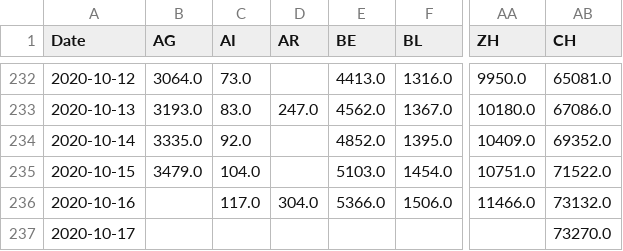
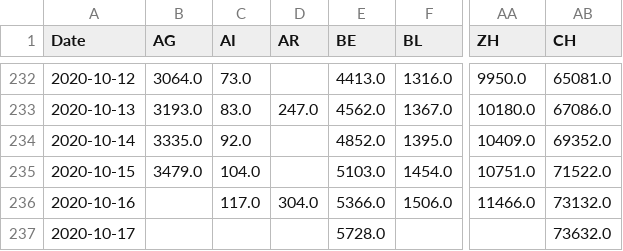
Before and after one commit to RenardDesNeiges/covid_notebooks, a CSV file: covid19_cases_switzerland_openzh.csv, drawn as a sheet; only a part is shown, gaps mark what is left out; the diff names each change by its address in the sheet, - before the commit and + after, or states it on an @@ line.

```diff
--- a/covid19_cases_switzerland_openzh.csv
+++ b/covid19_cases_switzerland_openzh.csv
-E237 (BE): (empty)
+E237 (BE): 5728.0
-AB237 (CH): 73270.0
+AB237 (CH): 73632.0
```
Also changed, not shown: 5 other files.
